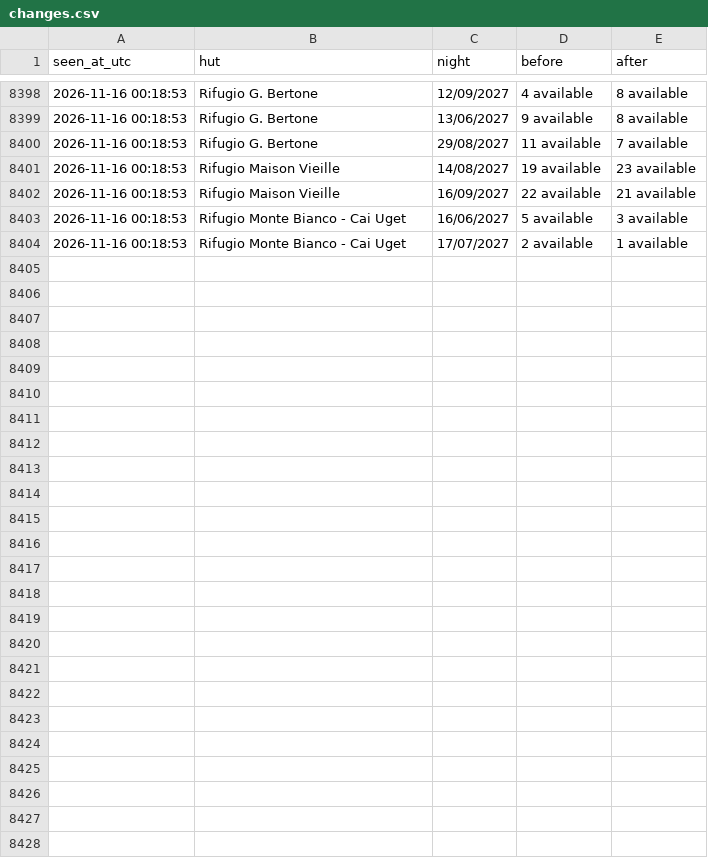
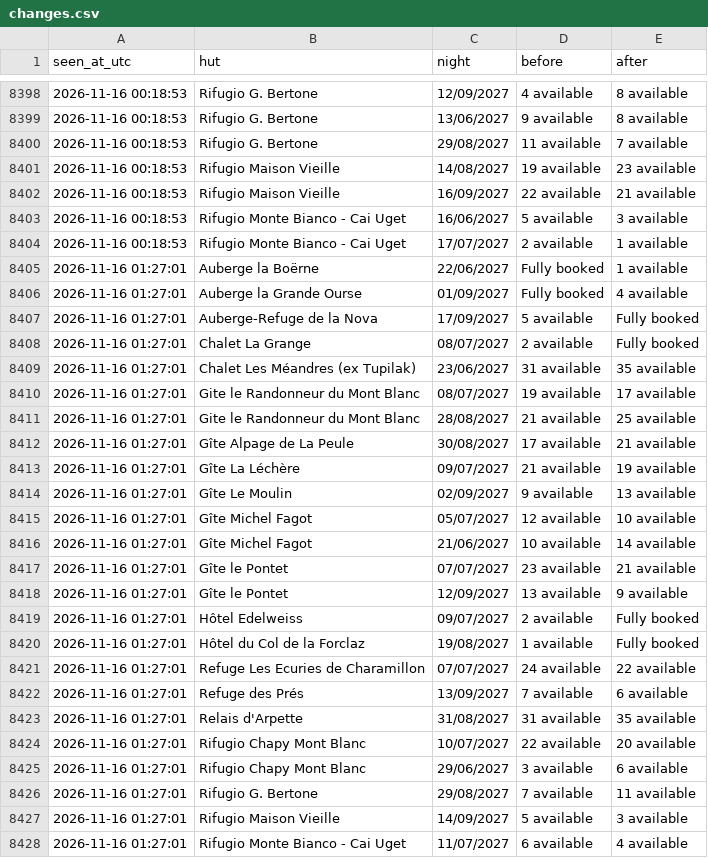
Before and after one commit to ljieen/tmb-bed-watcher, a CSV file: changes.csv, drawn as a sheet; only a part is shown, gaps mark what is left out; the diff names each change by its address in the sheet, - before the commit and + after, or states it on an @@ line.

```diff
--- a/changes.csv
+++ b/changes.csv
+row 8405: 2026-11-16 01:27:01 | Auberge la Boërne | 22/06/2027 | Fully booked | 1 available
+row 8406: 2026-11-16 01:27:01 | Auberge la Grande Ourse | 01/09/2027 | Fully booked | 4 available
+row 8407: 2026-11-16 01:27:01 | Auberge-Refuge de la Nova | 17/09/2027 | 5 available | Fully booked
+row 8408: 2026-11-16 01:27:01 | Chalet La Grange | 08/07/2027 | 2 available | Fully booked
+row 8409: 2026-11-16 01:27:01 | Chalet Les Méandres (ex Tupilak) | 23/06/2027 | 31 available | 35 available
+row 8410: 2026-11-16 01:27:01 | Gite le Randonneur du Mont Blanc | 08/07/2027 | 19 available | 17 available
+row 8411: 2026-11-16 01:27:01 | Gite le Randonneur du Mont Blanc | 28/08/2027 | 21 available | 25 available
+row 8412: 2026-11-16 01:27:01 | Gîte Alpage de La Peule | 30/08/2027 | 17 available | 21 available
+row 8413: 2026-11-16 01:27:01 | Gîte La Léchère | 09/07/2027 | 21 available | 19 available
+row 8414: 2026-11-16 01:27:01 | Gîte Le Moulin | 02/09/2027 | 9 available | 13 available
+row 8415: 2026-11-16 01:27:01 | Gîte Michel Fagot | 05/07/2027 | 12 available | 10 available
+row 8416: 2026-11-16 01:27:01 | Gîte Michel Fagot | 21/06/2027 | 10 available | 14 available
+row 8417: 2026-11-16 01:27:01 | Gîte le Pontet | 07/07/2027 | 23 available | 21 available
+row 8418: 2026-11-16 01:27:01 | Gîte le Pontet | 12/09/2027 | 13 available | 9 available
+row 8419: 2026-11-16 01:27:01 | Hôtel Edelweiss | 09/07/2027 | 2 available | Fully booked
+row 8420: 2026-11-16 01:27:01 | Hôtel du Col de la Forclaz | 19/08/2027 | 1 available | Fully booked
+row 8421: 2026-11-16 01:27:01 | Refuge Les Ecuries de Charamillon | 07/07/2027 | 24 available | 22 available
+row 8422: 2026-11-16 01:27:01 | Refuge des Prés | 13/09/2027 | 7 available | 6 available
+row 8423: 2026-11-16 01:27:01 | Relais d'Arpette | 31/08/2027 | 31 available | 35 available
+row 8424: 2026-11-16 01:27:01 | Rifugio Chapy Mont Blanc | 10/07/2027 | 22 available | 20 available
+row 8425: 2026-11-16 01:27:01 | Rifugio Chapy Mont Blanc | 29/06/2027 | 3 available | 6 available
+row 8426: 2026-11-16 01:27:01 | Rifugio G. Bertone | 29/08/2027 | 7 available | 11 available
+row 8427: 2026-11-16 01:27:01 | Rifugio Maison Vieille | 14/09/2027 | 5 available | 3 available
+row 8428: 2026-11-16 01:27:01 | Rifugio Monte Bianco - Cai Uget | 11/07/2027 | 6 available | 4 available
```
Also changed, not shown: 1 other file.
